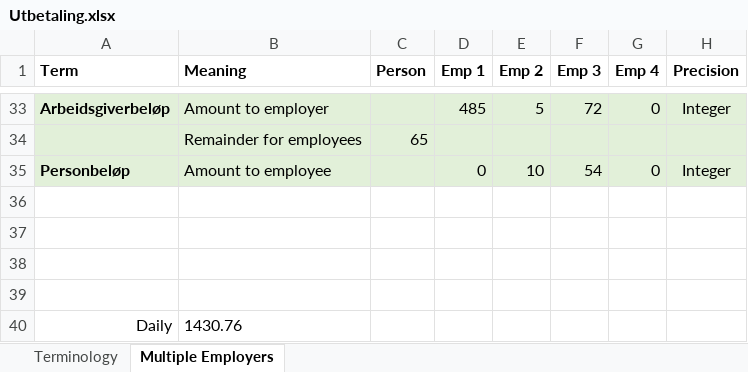
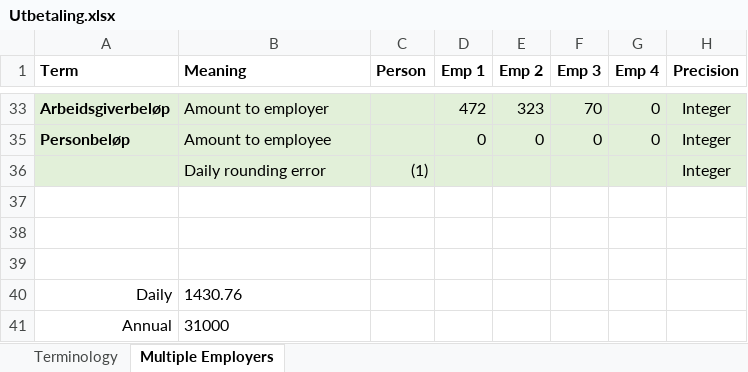
Before and after one commit to navikt/helse-spleis, an Excel workbook: doc/okonomi/Utbetaling.xlsx, sheet Multiple Employers, drawn as a sheet; only a part is shown, gaps mark what is left out; the shorter side is filled out with more unchanged rows; values as stored, in another font and other column widths than the file's, no borders; removed rows and columns are numbered as before the commit, all else as after; the diff covers the shown part only; the diff names each change by its address in the sheet, - before the commit and + after, or states it on an @@ line.

```diff
--- a/doc/okonomi/Utbetaling.xlsx (sheet Multiple Employers)
+++ b/doc/okonomi/Utbetaling.xlsx (sheet Multiple Employers)
-D33 (Emp 1): 485
+D33 (Emp 1): 472
-E33 (Emp 2): 5
+E33 (Emp 2): 323
-F33 (Emp 3): 72
+F33 (Emp 3): 70
-row 34:  | Remainder for employees | 65
-E35 (Emp 2): 10
+E35 (Emp 2): 0
-F35 (Emp 3): 54
+F35 (Emp 3): 0
-A36:H36 fill: none
+A36:H36 fill: #E2F0D9
-row 36: (empty)
+row 36:  | Daily rounding error | (1) |  |  |  |  | Integer
```
Also changed, not shown: 31 edited cells elsewhere in this sheet, formulas that keep their value.
